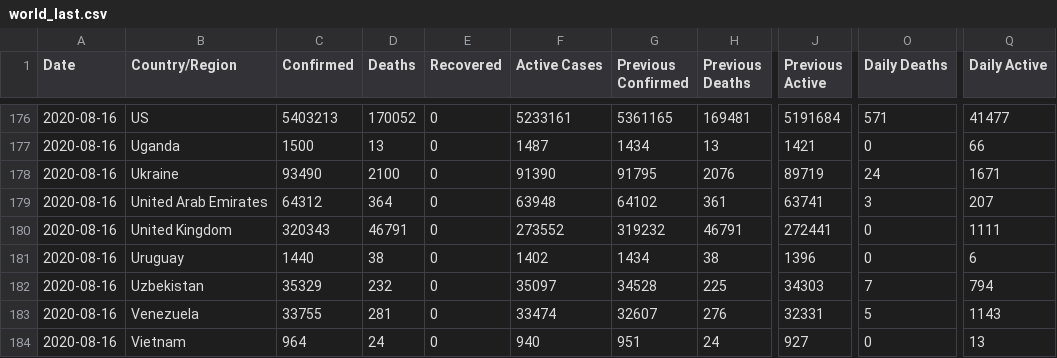
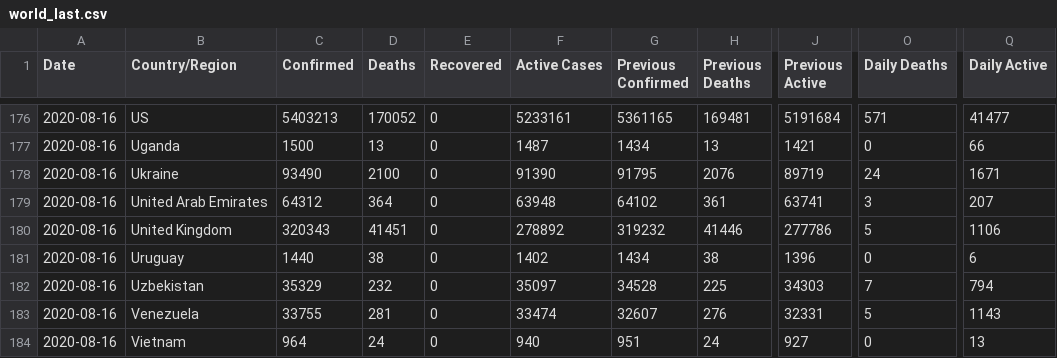
Before and after one commit to fmossott/COVID19-US, a CSV file: data/world_last.csv, drawn as a sheet; only a part is shown, gaps mark what is left out; the diff names each change by its address in the sheet, - before the commit and + after, or states it on an @@ line.

```diff
--- a/data/world_last.csv
+++ b/data/world_last.csv
-D180 (Deaths): 46791
+D180 (Deaths): 41451
-F180 (Active Cases): 273552
+F180 (Active Cases): 278892
-H180 (Previous Deaths): 46791
+H180 (Previous Deaths): 41446
-J180 (Previous Active): 272441
+J180 (Previous Active): 277786
-O180 (Daily Deaths): 0
+O180 (Daily Deaths): 5
-Q180 (Daily Active): 1111
+Q180 (Daily Active): 1106
```
Also changed, not shown: 2 other files.
